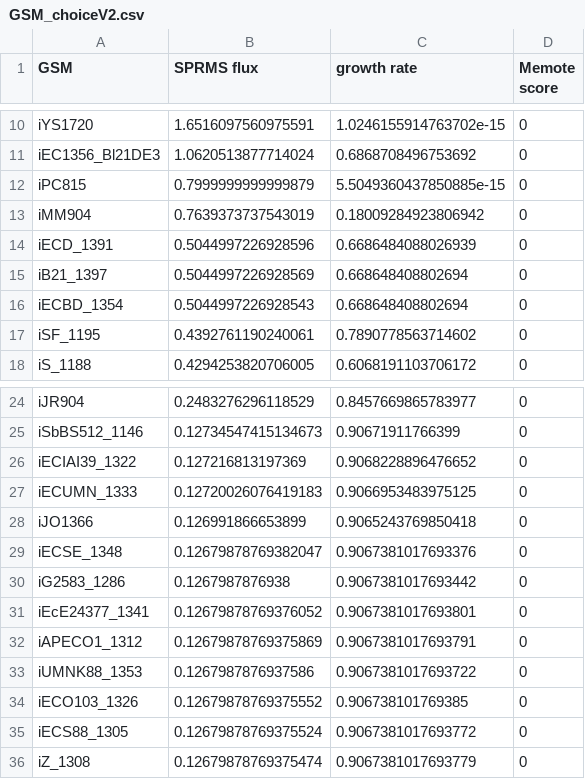
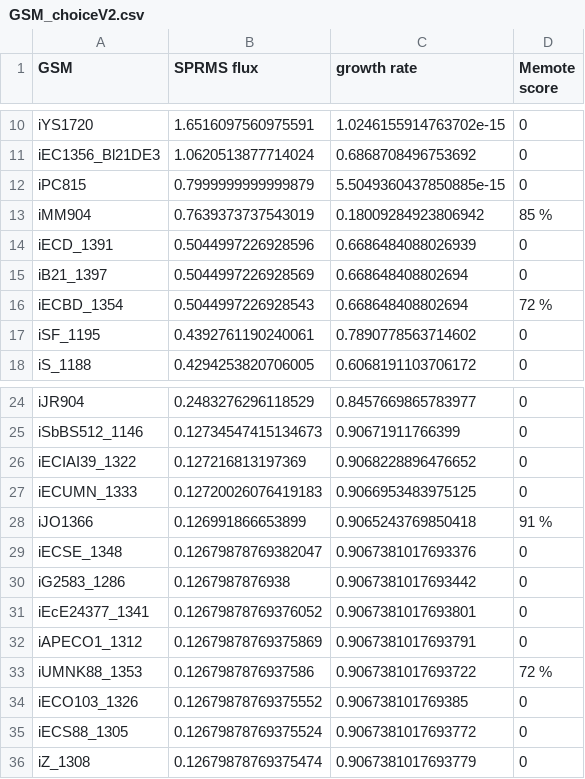
Before and after one commit to 27410/27410-group-assigment-16_Spermine_in_E-coli, a CSV file: GSM_choiceV2.csv, drawn as a sheet; only a part is shown, gaps mark what is left out.

Commit message:
Update GSM_choiceV2.csv

```diff
--- a/GSM_choiceV2.csv
+++ b/GSM_choiceV2.csv
@@ -12,6 +12,6 @@ iEC1356_Bl21DE3,1.0620513877714024,0.6868708496753692,0
 iPC815,0.7999999999999879,5.5049360437850885e-15,0
-iMM904,0.7639373737543019,0.18009284923806942,0
+iMM904,0.7639373737543019,0.18009284923806942,85 %
 iECD_1391,0.5044997226928596,0.6686484088026939,0
 iB21_1397,0.5044997226928569,0.668648408802694,0
-iECBD_1354,0.5044997226928543,0.668648408802694,0
+iECBD_1354,0.5044997226928543,0.668648408802694,72 %
 iSF_1195,0.4392761190240061,0.7890778563714602,0
@@ -27,3 +27,3 @@ iECIAI39_1322,0.127216813197369,0.9068228896476652,0
 iECUMN_1333,0.12720026076419183,0.9066953483975125,0
-iJO1366,0.126991866653899,0.9065243769850418,0
+iJO1366,0.126991866653899,0.9065243769850418,91 %
 iECSE_1348,0.12679878769382047,0.9067381017693376,0
@@ -32,3 +32,3 @@ iEcE24377_1341,0.12679878769376052,0.9067381017693801,0
 iAPECO1_1312,0.12679878769375869,0.9067381017693791,0
-iUMNK88_1353,0.1267987876937586,0.9067381017693722,0
+iUMNK88_1353,0.1267987876937586,0.9067381017693722,72 %
 iECO103_1326,0.12679878769375552,0.906738101769385,0
```
